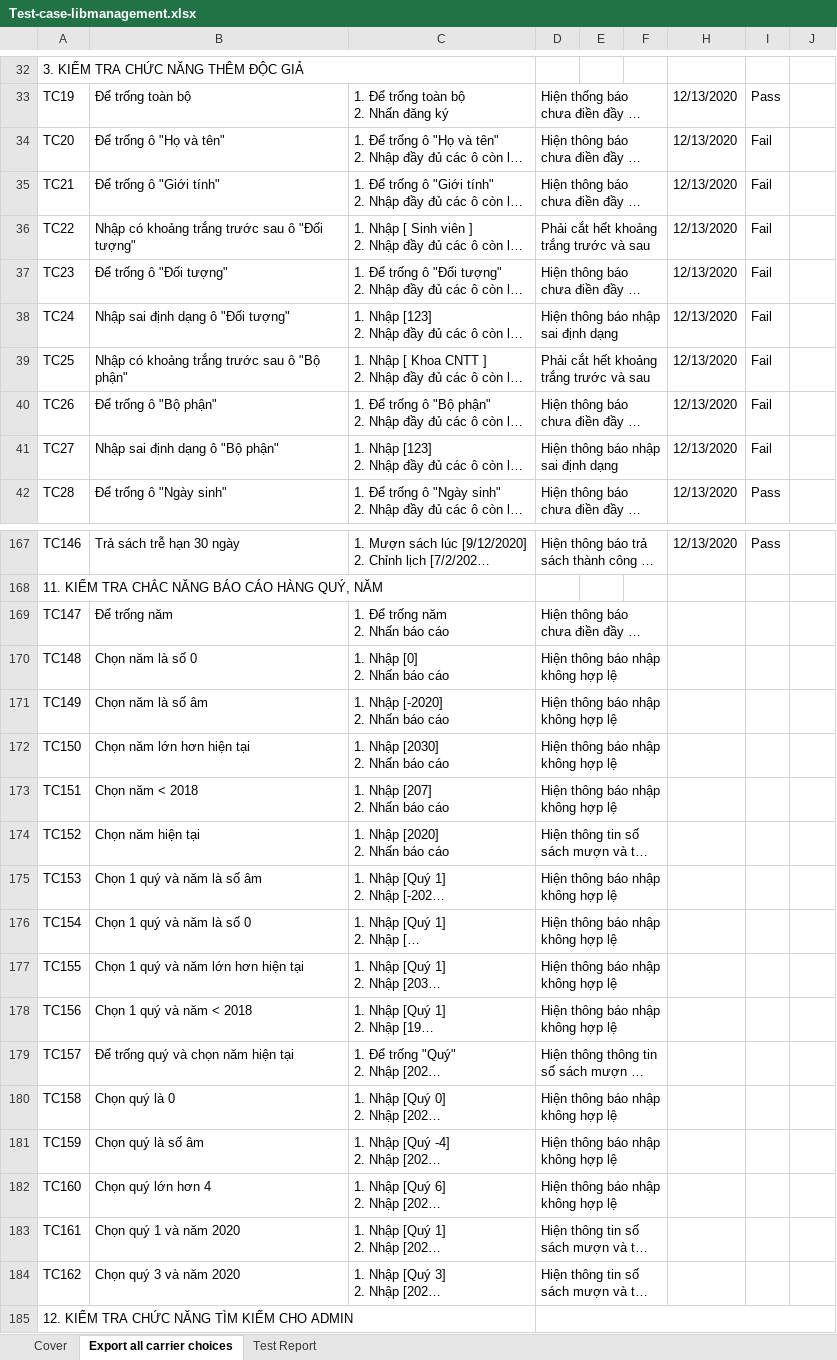
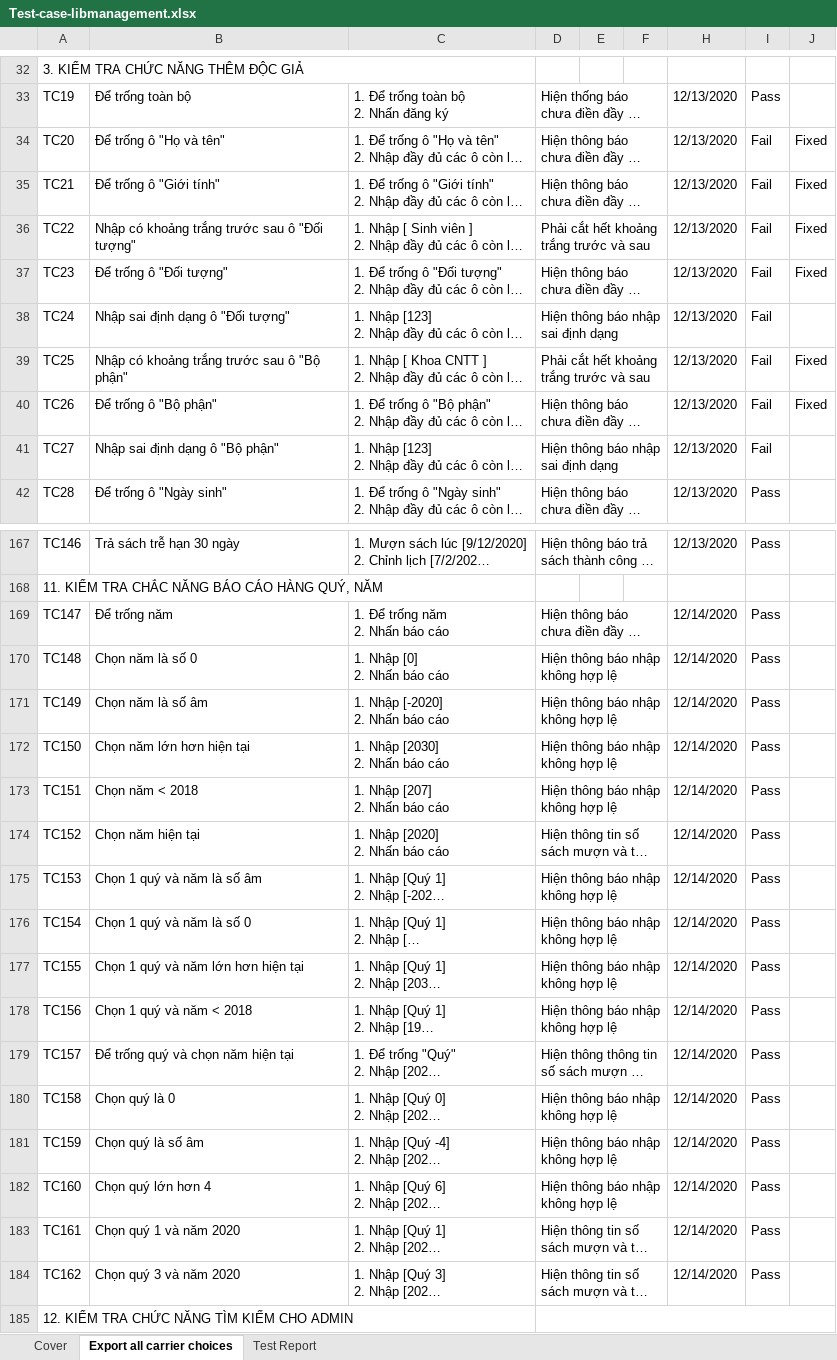
Before and after one commit to PhamminhCS82/libmanagement, an Excel workbook: Test-case-libmanagement.xlsx, sheet Export all carrier choices, drawn as a sheet; only a part is shown, gaps mark what is left out; long unchanged cells end in …; values as stored, in another font and other column widths than the file's, no cell formats; the diff covers the shown part only; the diff names each change by its address in the sheet, - before the commit and + after, or states it on an @@ line.

```diff
--- a/Test-case-libmanagement.xlsx (sheet Export all carrier choices)
+++ b/Test-case-libmanagement.xlsx (sheet Export all carrier choices)
-J34:J37: (empty)
+J34:J37: Fixed
-J39:J40: (empty)
+J39:J40: Fixed
-H169:H184: (empty)
+H169:H184: 12/14/2020
-I169:I184: (empty)
+I169:I184: Pass
```
Also changed, not shown: 106 edited cells elsewhere in this sheet, sheet Test Report, cell formats, 7 other files.
